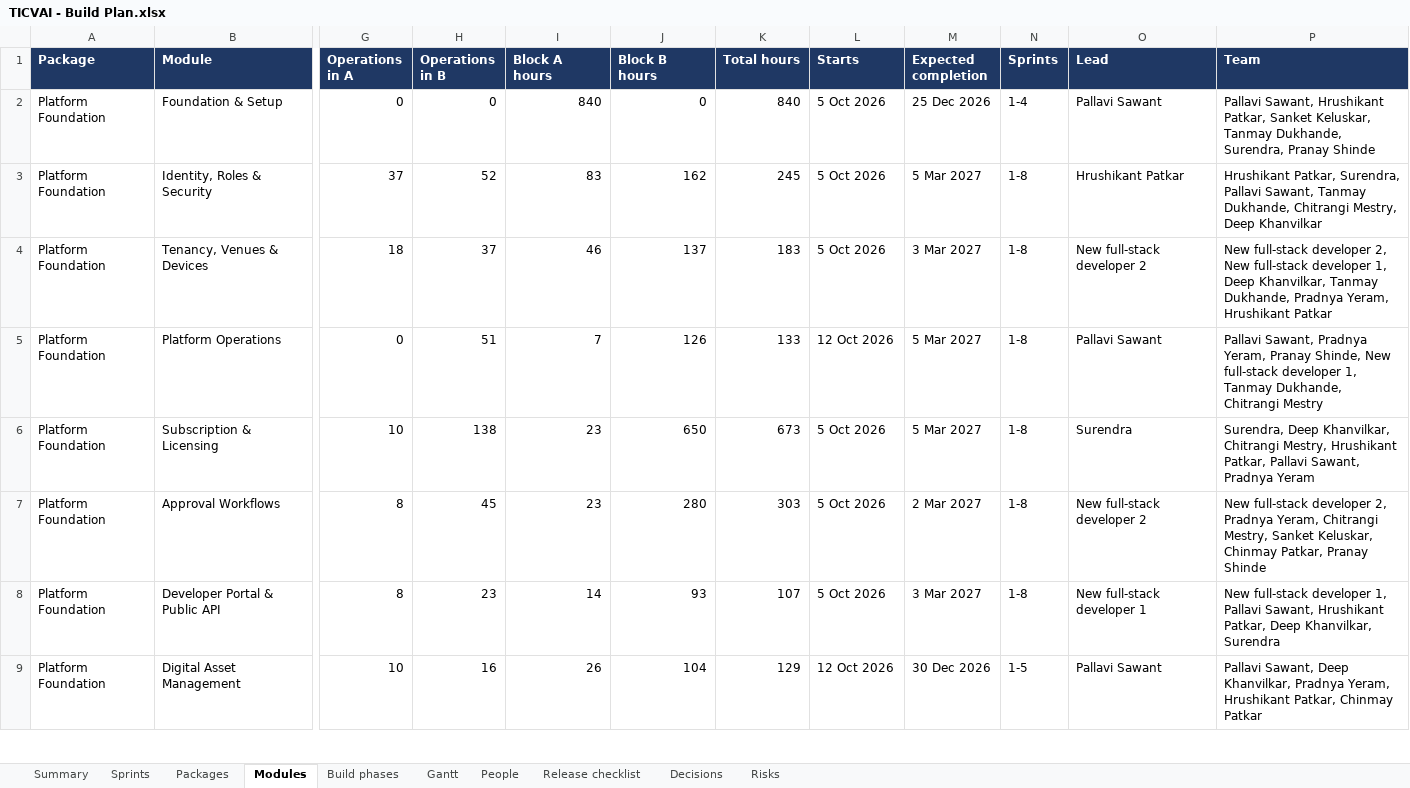
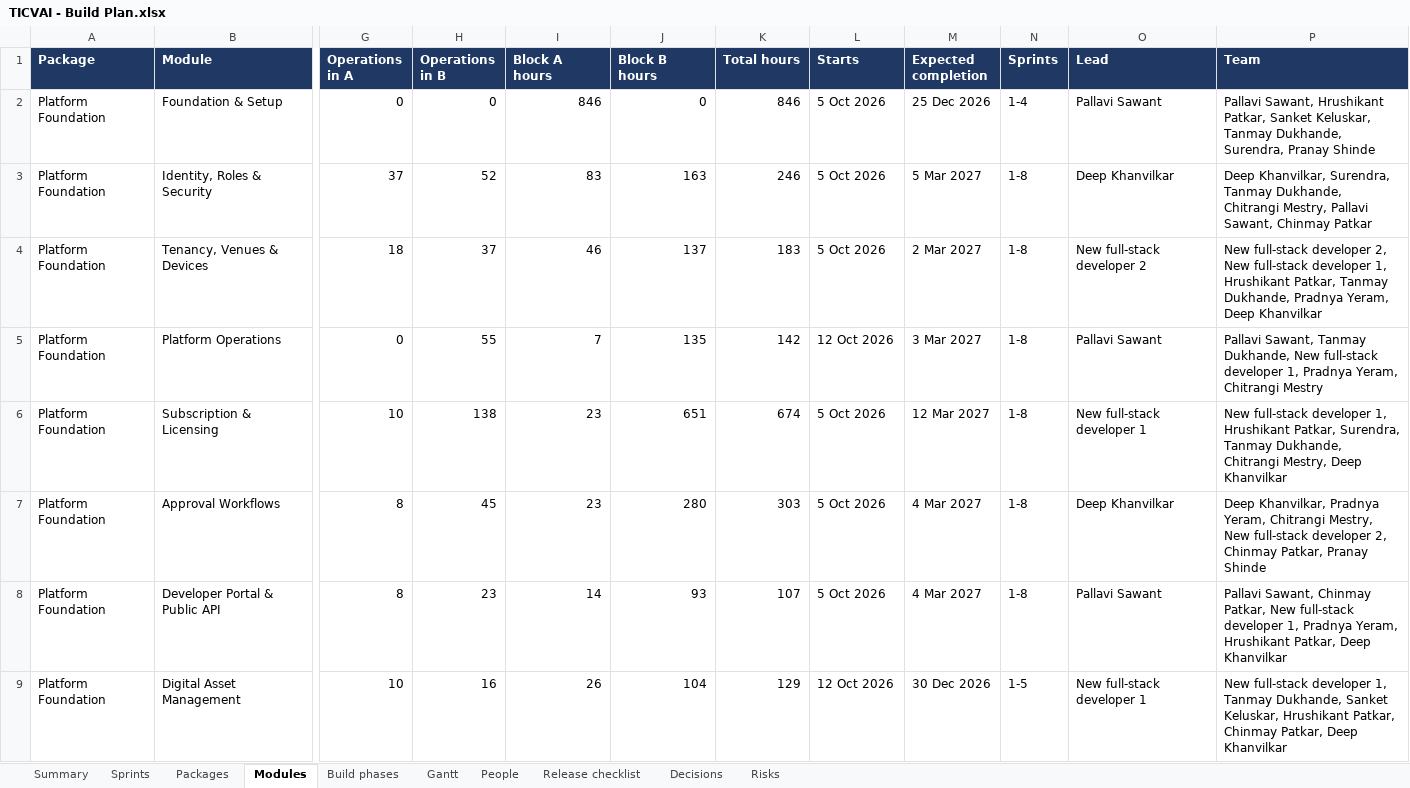
Before and after one commit to Diretide298/Solution_Architecture, an Excel workbook: ticvai/handoff/TICVAI - Build Plan.xlsx, sheet Modules, drawn as a sheet; only a part is shown, gaps mark what is left out; values as stored, in another font and other column widths than the file's, no borders; the diff covers the shown part only; the diff names each change by its address in the sheet, - before the commit and + after, or states it on an @@ line.

```diff
--- a/ticvai/handoff/TICVAI - Build Plan.xlsx (sheet Modules)
+++ b/ticvai/handoff/TICVAI - Build Plan.xlsx (sheet Modules)
-I2 (Block A hours): 840
+I2 (Block A hours): 846
-K2 (Total hours): 840
+K2 (Total hours): 846
-J3 (Block B hours): 162
+J3 (Block B hours): 163
-K3 (Total hours): 245
+K3 (Total hours): 246
-O3 (Lead): Hrushikant Patkar
+O3 (Lead): Deep Khanvilkar
-P3 (Team): Hrushikant Patkar, Surendra, Pallavi Sawant, Tanmay Dukhande, Chitrangi Mestry, Deep Khanvilkar
+P3 (Team): Deep Khanvilkar, Surendra, Tanmay Dukhande, Chitrangi Mestry, Pallavi Sawant, Chinmay Patkar
-M4 (Expected completion): 3 Mar 2027
+M4 (Expected completion): 2 Mar 2027
-P4 (Team): …developer 1, Deep Khanvilkar, Tanmay Dukhande, Pradnya Yeram, Hrushikant Patkar
+P4 (Team): …developer 1, Hrushikant Patkar, Tanmay Dukhande, Pradnya Yeram, Deep Khanvilkar
-H5 (Operations in B): 51
+H5 (Operations in B): 55
-J5 (Block B hours): 126
+J5 (Block B hours): 135
-K5 (Total hours): 133
+K5 (Total hours): 142
-M5 (Expected completion): 5 Mar 2027
+M5 (Expected completion): 3 Mar 2027
-P5 (Team): Pallavi Sawant, Pradnya Yeram, Pranay Shinde, New full-stack developer 1, Tanmay Dukhande, Chitrangi Mestry
+P5 (Team): Pallavi Sawant, Tanmay Dukhande, New full-stack developer 1, Pradnya Yeram, Chitrangi Mestry
-J6 (Block B hours): 650
+J6 (Block B hours): 651
-K6 (Total hours): 673
+K6 (Total hours): 674
-M6 (Expected completion): 5 Mar 2027
+M6 (Expected completion): 12 Mar 2027
-O6 (Lead): Surendra
+O6 (Lead): New full-stack developer 1
-P6 (Team): Surendra, Deep Khanvilkar, Chitrangi Mestry, Hrushikant Patkar, Pallavi Sawant, Pradnya Yeram
+P6 (Team): New full-stack developer 1, Hrushikant Patkar, Surendra, Tanmay Dukhande, Chitrangi Mestry, Deep Khanvilkar
-M7 (Expected completion): 2 Mar 2027
+M7 (Expected completion): 4 Mar 2027
-O7 (Lead): New full-stack developer 2
+O7 (Lead): Deep Khanvilkar
-P7 (Team): New full-stack developer 2, Pradnya Yeram, Chitrangi Mestry, Sanket Keluskar, Chinmay Patkar,…
+P7 (Team): Deep Khanvilkar, Pradnya Yeram, Chitrangi Mestry, New full-stack developer 2, Chinmay Patkar,…
-M8 (Expected completion): 3 Mar 2027
+M8 (Expected completion): 4 Mar 2027
-O8 (Lead): New full-stack developer 1
+O8 (Lead): Pallavi Sawant
-P8 (Team): New full-stack developer 1, Pallavi Sawant, Hrushikant Patkar, Deep Khanvilkar, Surendra
+P8 (Team): Pallavi Sawant, Chinmay Patkar, New full-stack developer 1, Pradnya Yeram, Hrushikant Patkar, Deep Khanvilkar
-O9 (Lead): Pallavi Sawant
+O9 (Lead): New full-stack developer 1
-P9 (Team): Pallavi Sawant, Deep Khanvilkar, Pradnya Yeram, Hrushikant Patkar, Chinmay Patkar
+P9 (Team): New full-stack developer 1, Tanmay Dukhande, Sanket Keluskar, Hrushikant Patkar, Chinmay Patkar, Deep Khanvilkar
```
Also changed, not shown: 69 edited cells elsewhere in this sheet, sheet People, sheet Gantt, sheet Build phases, sheet Packages, sheet Sprints, sheet Summary, 2 other files.
